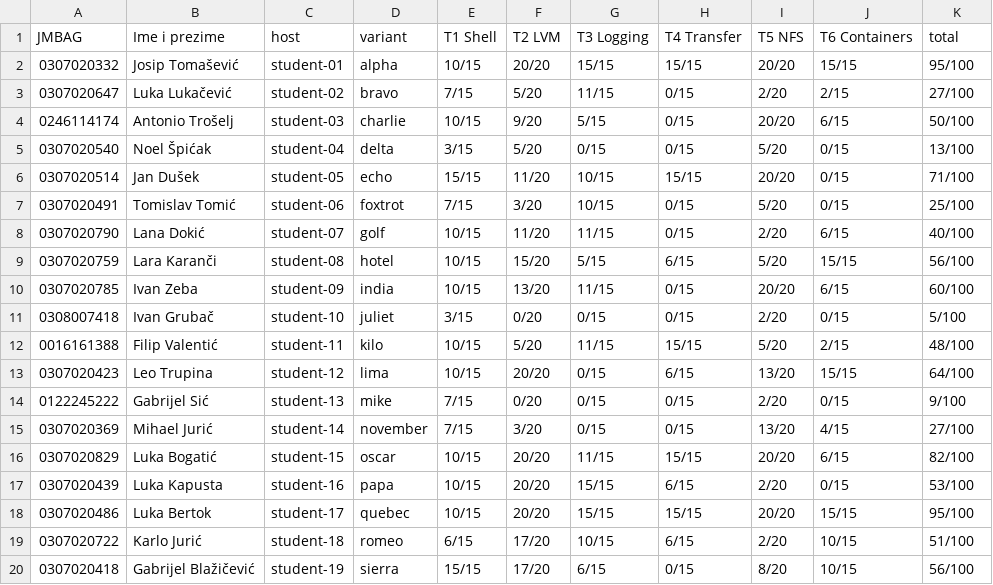
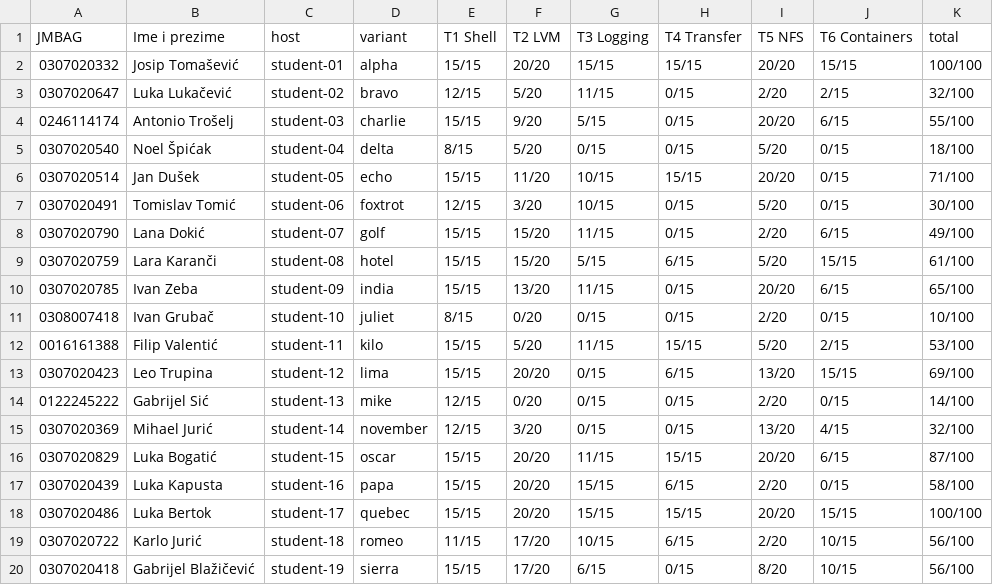
Before and after one commit to mkepec/vuv-operacijski-iac, a CSV file: ansible/exam-results/rh134/archive/rh134-retake-2026-06-24.csv, drawn as a sheet.

```diff
--- a/ansible/exam-results/rh134/archive/rh134-retake-2026-06-24.csv
+++ b/ansible/exam-results/rh134/archive/rh134-retake-2026-06-24.csv
@@ -1,20 +1,20 @@
 JMBAG,Ime i prezime,host,variant,T1 Shell,T2 LVM,T3 Logging,T4 Transfer,T5 NFS,T6 Containers,total
-0307020332,Josip Tomašević,student-01,alpha,10/15,20/20,15/15,15/15,20/20,15/15,95/100
-0307020647,Luka Lukačević,student-02,bravo,7/15,5/20,11/15,0/15,2/20,2/15,27/100
-0246114174,Antonio Trošelj,student-03,charlie,10/15,9/20,5/15,0/15,20/20,6/15,50/100
-0307020540,Noel Špićak,student-04,delta,3/15,5/20,0/15,0/15,5/20,0/15,13/100
+0307020332,Josip Tomašević,student-01,alpha,15/15,20/20,15/15,15/15,20/20,15/15,100/100
+0307020647,Luka Lukačević,student-02,bravo,12/15,5/20,11/15,0/15,2/20,2/15,32/100
+0246114174,Antonio Trošelj,student-03,charlie,15/15,9/20,5/15,0/15,20/20,6/15,55/100
+0307020540,Noel Špićak,student-04,delta,8/15,5/20,0/15,0/15,5/20,0/15,18/100
 0307020514,Jan Dušek,student-05,echo,15/15,11/20,10/15,15/15,20/20,0/15,71/100
-0307020491,Tomislav Tomić,student-06,foxtrot,7/15,3/20,10/15,0/15,5/20,0/15,25/100
-0307020790,Lana Dokić,student-07,golf,10/15,11/20,11/15,0/15,2/20,6/15,40/100
-0307020759,Lara Karanči,student-08,hotel,10/15,15/20,5/15,6/15,5/20,15/15,56/100
-0307020785,Ivan Zeba,student-09,india,10/15,13/20,11/15,0/15,20/20,6/15,60/100
-0308007418,Ivan Grubač,student-10,juliet,3/15,0/20,0/15,0/15,2/20,0/15,5/100
-0016161388,Filip Valentić,student-11,kilo,10/15,5/20,11/15,15/15,5/20,2/15,48/100
-0307020423,Leo Trupina,student-12,lima,10/15,20/20,0/15,6/15,13/20,15/15,64/100
-0122245222,Gabrijel Sić,student-13,mike,7/15,0/20,0/15,0/15,2/20,0/15,9/100
-0307020369,Mihael Jurić,student-14,november,7/15,3/20,0/15,0/15,13/20,4/15,27/100
-0307020829,Luka Bogatić,student-15,oscar,10/15,20/20,11/15,15/15,20/20,6/15,82/100
-0307020439,Luka Kapusta,student-16,papa,10/15,20/20,15/15,6/15,2/20,0/15,53/100
-0307020486,Luka Bertok,student-17,quebec,10/15,20/20,15/15,15/15,20/20,15/15,95/100
-0307020722,Karlo Jurić,student-18,romeo,6/15,17/20,10/15,6/15,2/20,10/15,51/100
+0307020491,Tomislav Tomić,student-06,foxtrot,12/15,3/20,10/15,0/15,5/20,0/15,30/100
+0307020790,Lana Dokić,student-07,golf,15/15,15/20,11/15,0/15,2/20,6/15,49/100
+0307020759,Lara Karanči,student-08,hotel,15/15,15/20,5/15,6/15,5/20,15/15,61/100
+0307020785,Ivan Zeba,student-09,india,15/15,13/20,11/15,0/15,20/20,6/15,65/100
+0308007418,Ivan Grubač,student-10,juliet,8/15,0/20,0/15,0/15,2/20,0/15,10/100
+0016161388,Filip Valentić,student-11,kilo,15/15,5/20,11/15,15/15,5/20,2/15,53/100
+0307020423,Leo Trupina,student-12,lima,15/15,20/20,0/15,6/15,13/20,15/15,69/100
+0122245222,Gabrijel Sić,student-13,mike,12/15,0/20,0/15,0/15,2/20,0/15,14/100
+0307020369,Mihael Jurić,student-14,november,12/15,3/20,0/15,0/15,13/20,4/15,32/100
+0307020829,Luka Bogatić,student-15,oscar,15/15,20/20,11/15,15/15,20/20,6/15,87/100
+0307020439,Luka Kapusta,student-16,papa,15/15,20/20,15/15,6/15,2/20,0/15,58/100
+0307020486,Luka Bertok,student-17,quebec,15/15,20/20,15/15,15/15,20/20,15/15,100/100
+0307020722,Karlo Jurić,student-18,romeo,11/15,17/20,10/15,6/15,2/20,10/15,56/100
 0307020418,Gabrijel Blažičević,student-19,sierra,15/15,17/20,6/15,0/15,8/20,10/15,56/100
```
Also changed, not shown: ansible/exam-results/rh134/archive/rh134-combined-2026-06.csv, 2 other files.
